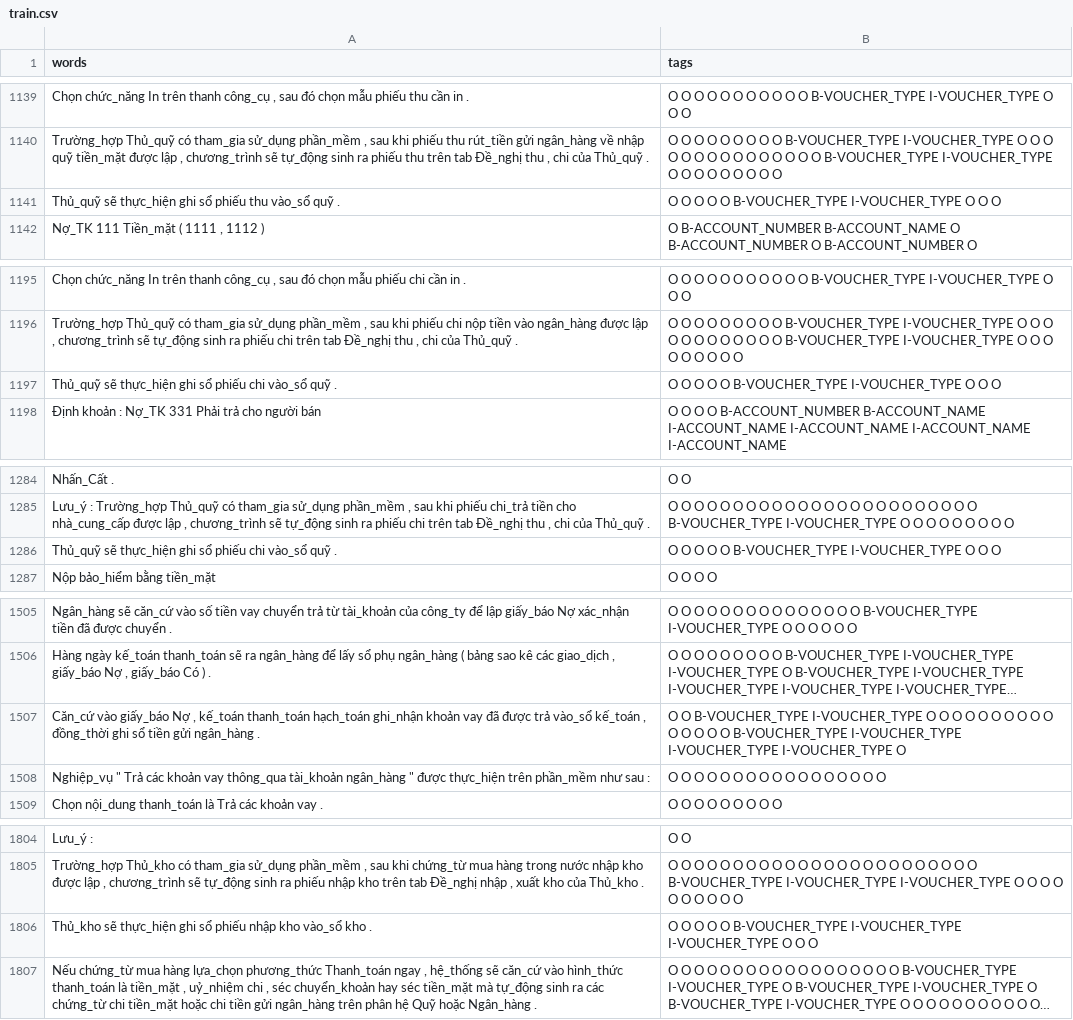
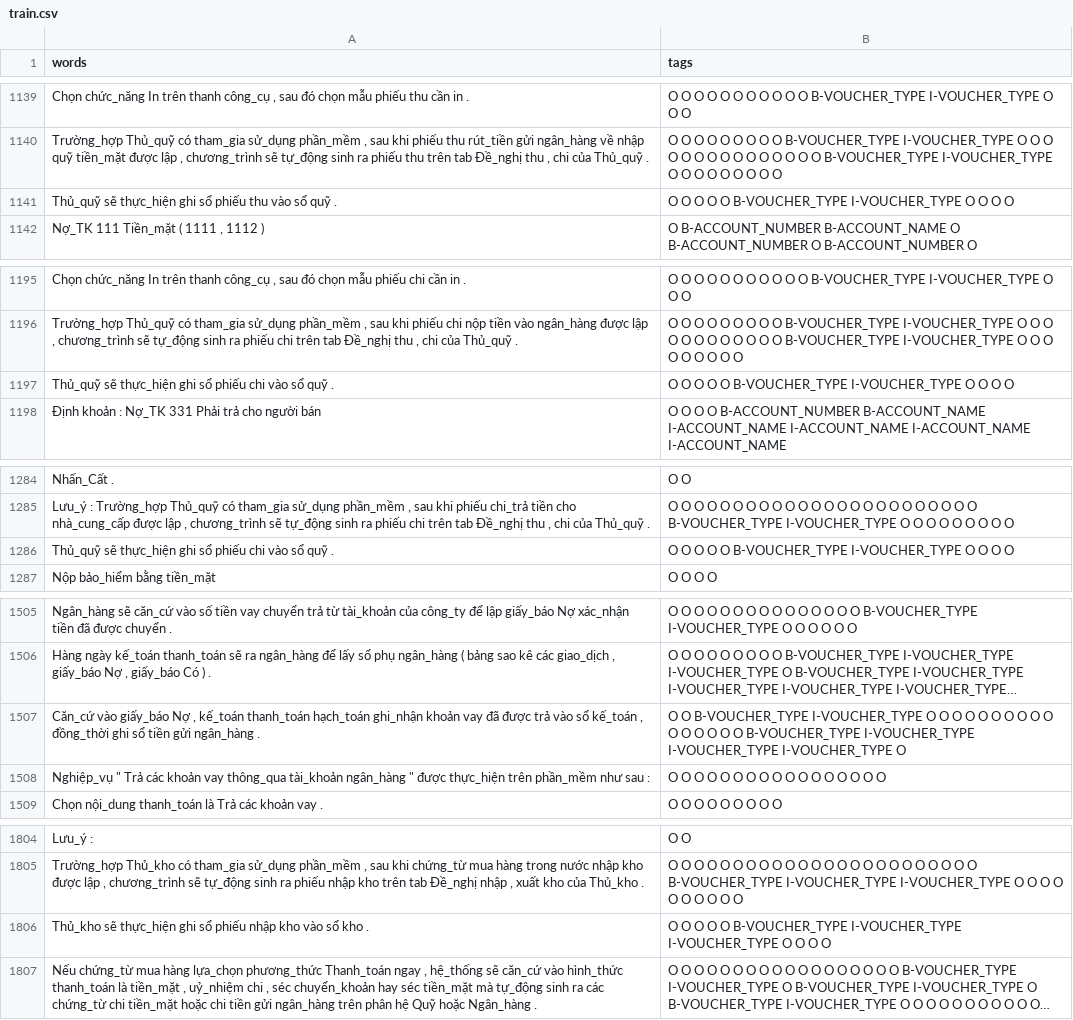
Before and after one commit to lhkhiem28/covid-19-control-helper, a CSV file: datasets/AccountingNER/train.csv, drawn as a sheet; only a part is shown, gaps mark what is left out; long unchanged cells end in …; the diff covers the shown part only; the diff names each change by its address in the sheet, - before the commit and + after, or states it on an @@ line.

Commit message:
accounting

```diff
--- a/datasets/AccountingNER/train.csv
+++ b/datasets/AccountingNER/train.csv
-A1141 (words): …phiếu thu vào_sổ quỹ .
+A1141 (words): …phiếu thu vào sổ quỹ .
-B1141 (tags): …O O
+B1141 (tags): …O O O
-A1197 (words): …phiếu chi vào_sổ quỹ .
+A1197 (words): …phiếu chi vào sổ quỹ .
-B1197 (tags): …O O
+B1197 (tags): …O O O
-A1286 (words): …phiếu chi vào_sổ quỹ .
+A1286 (words): …phiếu chi vào sổ quỹ .
-B1286 (tags): …O O
+B1286 (tags): …O O O
-A1507 (words): …được trả vào_sổ kế_toán ,…
+A1507 (words): …được trả vào sổ kế_toán ,…
-B1507 (tags): …O O B-VOUCHER_TYPE I-VOUCHER_TYPE…
+B1507 (tags): …O O O B-VOUCHER_TYPE I-VOUCHER_TYPE…
-A1806 (words): …nhập kho vào_sổ kho .
+A1806 (words): …nhập kho vào sổ kho .
-B1806 (tags): …O O
+B1806 (tags): …O O O
```
Also changed, not shown: 4 edited cells elsewhere in this file.
